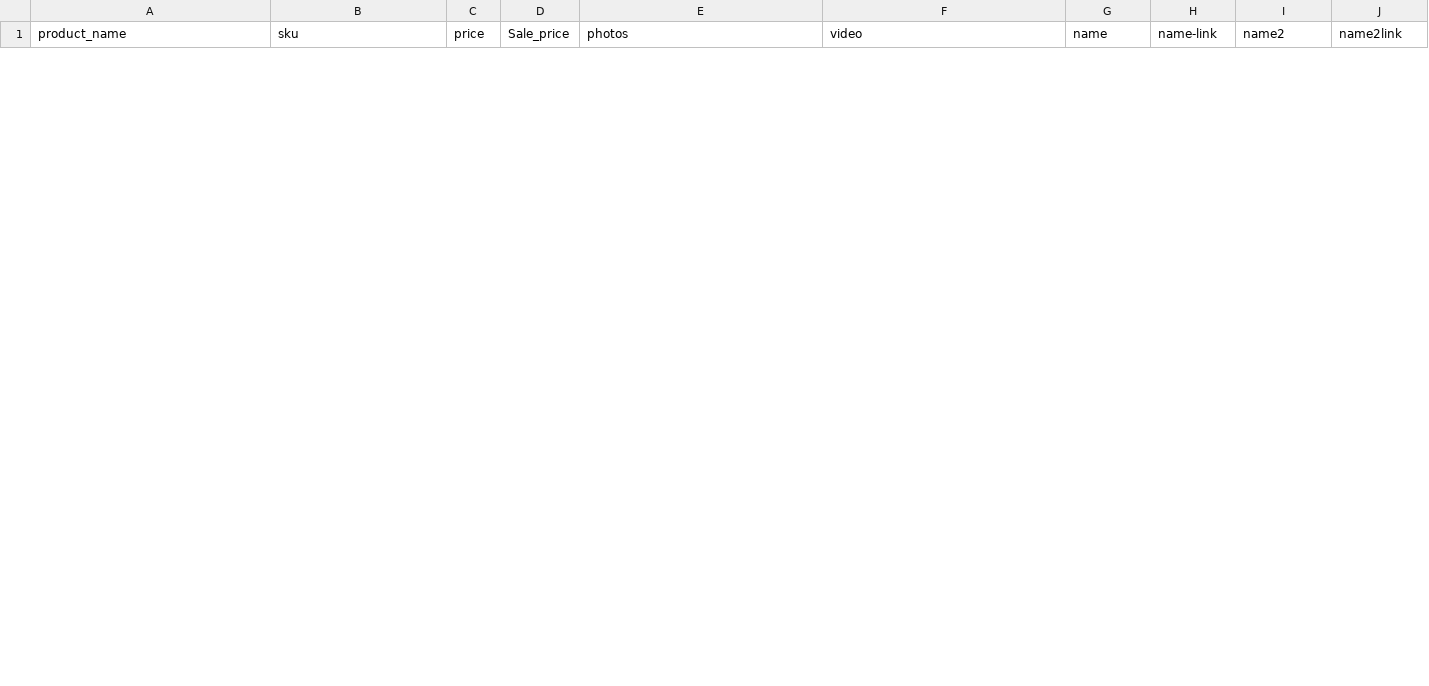
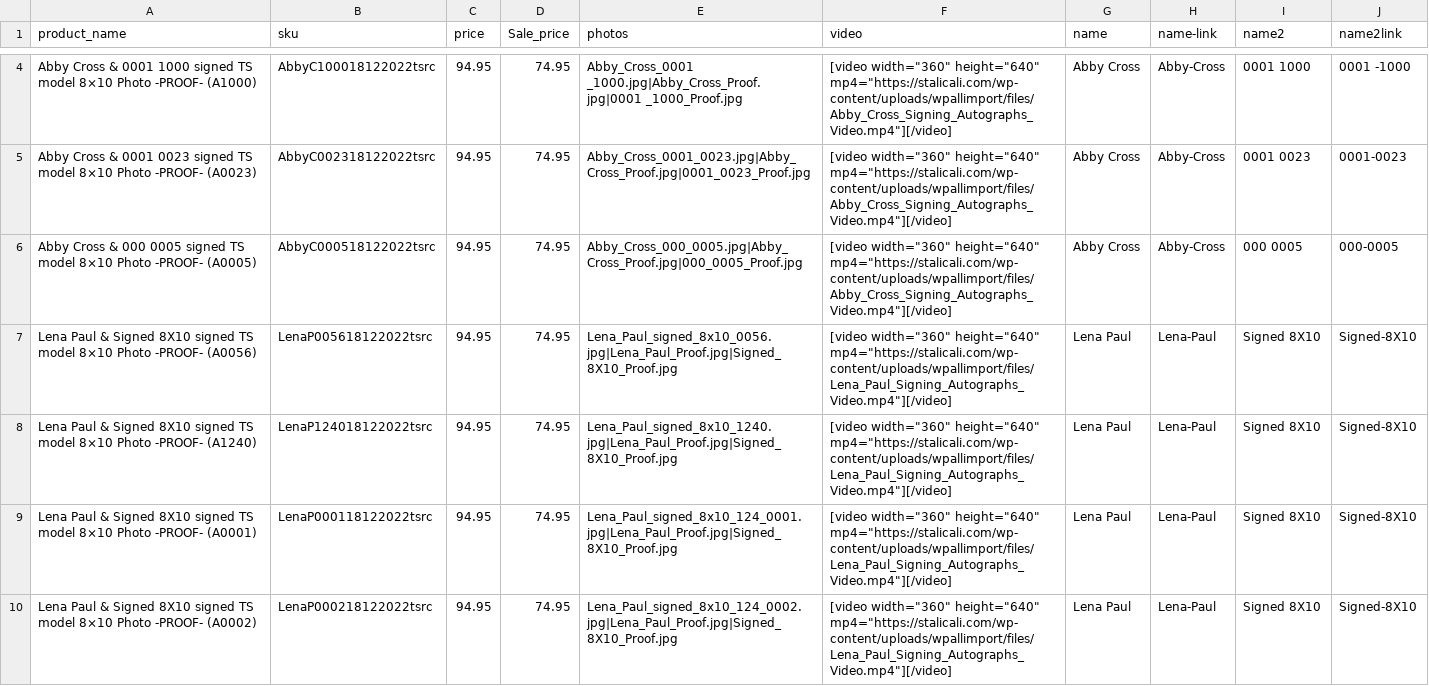
Before and after one commit to FatGuyy/Image-data-to-csv, a CSV file: CSVs/trans Combo2.csv, drawn as a sheet; only a part is shown, gaps mark what is left out; the diff covers the shown part only; the diff names each change by its address in the sheet, - before the commit and + after, or states it on an @@ line.

```diff
--- a/CSVs/trans Combo2.csv
+++ b/CSVs/trans Combo2.csv
+row 4: Abby Cross & 0001 1000 signed TS model 8×10 Photo -PROOF- (A1000) | AbbyC100018122022tsrc | 94.95 | 74.95 | Abby_Cross_0001 _1000.jpg|Abby_Cross_Proof.jpg|0001 _1000_Proof.jpg | [video width="360" height="640" mp4="https://stalicali.com/wp-content/uploads/wpallimport/files/Abby_Cross_Signing_Autographs_Video.mp4"][/video] | Abby Cross | Abby-Cross | 0001 1000 | 0001 -1000
+row 5: Abby Cross & 0001 0023 signed TS model 8×10 Photo -PROOF- (A0023) | AbbyC002318122022tsrc | 94.95 | 74.95 | Abby_Cross_0001_0023.jpg|Abby_Cross_Proof.jpg|0001_0023_Proof.jpg | [video width="360" height="640" mp4="https://stalicali.com/wp-content/uploads/wpallimport/files/Abby_Cross_Signing_Autographs_Video.mp4"][/video] | Abby Cross | Abby-Cross | 0001 0023 | 0001-0023
+row 6: Abby Cross & 000 0005 signed TS model 8×10 Photo -PROOF- (A0005) | AbbyC000518122022tsrc | 94.95 | 74.95 | Abby_Cross_000_0005.jpg|Abby_Cross_Proof.jpg|000_0005_Proof.jpg | [video width="360" height="640" mp4="https://stalicali.com/wp-content/uploads/wpallimport/files/Abby_Cross_Signing_Autographs_Video.mp4"][/video] | Abby Cross | Abby-Cross | 000 0005 | 000-0005
+row 7: Lena Paul & Signed 8X10 signed TS model 8×10 Photo -PROOF- (A0056) | LenaP005618122022tsrc | 94.95 | 74.95 | Lena_Paul_signed_8x10_0056.jpg|Lena_Paul_Proof.jpg|Signed_8X10_Proof.jpg | [video width="360" height="640" mp4="https://stalicali.com/wp-content/uploads/wpallimport/files/Lena_Paul_Signing_Autographs_Video.mp4"][/video] | Lena Paul | Lena-Paul | Signed 8X10 | Signed-8X10
+row 8: Lena Paul & Signed 8X10 signed TS model 8×10 Photo -PROOF- (A1240) | LenaP124018122022tsrc | 94.95 | 74.95 | Lena_Paul_signed_8x10_1240.jpg|Lena_Paul_Proof.jpg|Signed_8X10_Proof.jpg | [video width="360" height="640" mp4="https://stalicali.com/wp-content/uploads/wpallimport/files/Lena_Paul_Signing_Autographs_Video.mp4"][/video] | Lena Paul | Lena-Paul | Signed 8X10 | Signed-8X10
+row 9: Lena Paul & Signed 8X10 signed TS model 8×10 Photo -PROOF- (A0001) | LenaP000118122022tsrc | 94.95 | 74.95 | Lena_Paul_signed_8x10_124_0001.jpg|Lena_Paul_Proof.jpg|Signed_8X10_Proof.jpg | [video width="360" height="640" mp4="https://stalicali.com/wp-content/uploads/wpallimport/files/Lena_Paul_Signing_Autographs_Video.mp4"][/video] | Lena Paul | Lena-Paul | Signed 8X10 | Signed-8X10
+row 10: Lena Paul & Signed 8X10 signed TS model 8×10 Photo -PROOF- (A0002) | LenaP000218122022tsrc | 94.95 | 74.95 | Lena_Paul_signed_8x10_124_0002.jpg|Lena_Paul_Proof.jpg|Signed_8X10_Proof.jpg | [video width="360" height="640" mp4="https://stalicali.com/wp-content/uploads/wpallimport/files/Lena_Paul_Signing_Autographs_Video.mp4"][/video] | Lena Paul | Lena-Paul | Signed 8X10 | Signed-8X10
```
Also changed, not shown: 2 added rows and 5 removed rows elsewhere in this file, CSVs/3rd-option-2nd.csv, CSVs/REG.csv, 26 other files.
